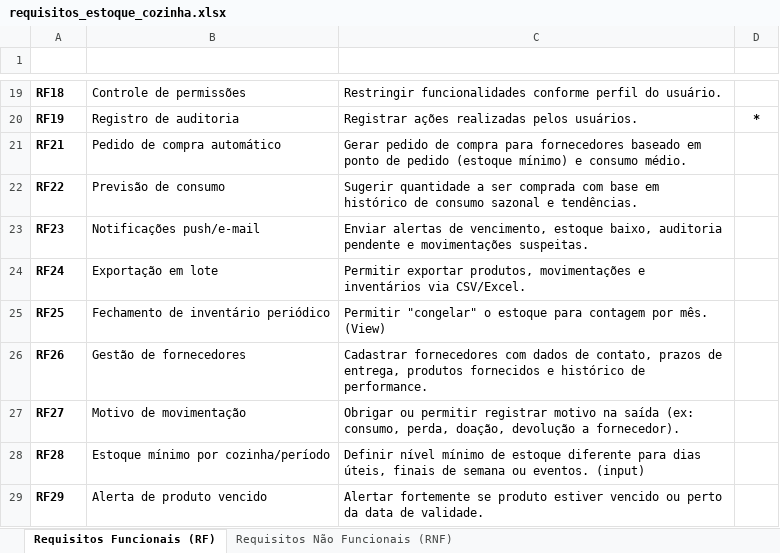
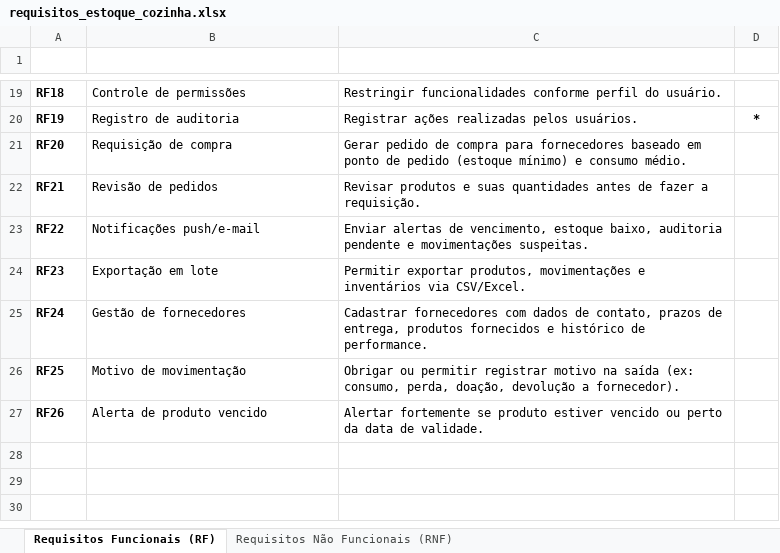
Before and after one commit to InventraTech/inventra-software-engineering, an Excel workbook: requisitos-sistema/requisitos_estoque_cozinha.xlsx, sheet Requisitos Funcionais (RF), drawn as a sheet; only a part is shown, gaps mark what is left out; values as stored, in another font and other column widths than the file's, no borders; table styles not drawn; removed rows and columns are numbered as before the commit, all else as after; the diff names each change by its address in the sheet, - before the commit and + after, or states it on an @@ line.

Commit message:
fix: Refinando a planilha e a doc de requisitos.

```diff
--- a/requisitos-sistema/requisitos_estoque_cozinha.xlsx (sheet Requisitos Funcionais (RF))
+++ b/requisitos-sistema/requisitos_estoque_cozinha.xlsx (sheet Requisitos Funcionais (RF))
+row 21: RF20 | Requisição de compra | Gerar pedido de compra para fornecedores baseado em ponto de pedido (estoque mínimo) e consumo médio.
-B22 (Título): Pedido de compra automático
+B22 (Título): Revisão de pedidos
-C22 (Descrição): Gerar pedido de compra para fornecedores baseado em ponto de pedido (estoque mínimo) e consumo médio.
+C22 (Descrição): Revisar produtos e suas quantidades antes de fazer a requisição.
-B23 (Título): Previsão de consumo
+B23 (Título): Notificações push/e-mail
-C23 (Descrição): Sugerir quantidade a ser comprada com base em histórico de consumo sazonal e tendências.
+C23 (Descrição): Enviar alertas de vencimento, estoque baixo, auditoria pendente e movimentações suspeitas.
-B24 (Título): Notificações push/e-mail
+B24 (Título): Exportação em lote
-C24 (Descrição): Enviar alertas de vencimento, estoque baixo, auditoria pendente e movimentações suspeitas.
+C24 (Descrição): Permitir exportar produtos, movimentações e inventários via CSV/Excel.
-B25 (Título): Exportação em lote
+B25 (Título): Gestão de fornecedores
-C25 (Descrição): Permitir exportar produtos, movimentações e inventários via CSV/Excel.
+C25 (Descrição): Cadastrar fornecedores com dados de contato, prazos de entrega, produtos fornecidos e histórico de performance.
-B26 (Título): Fechamento de inventário periódico
+B26 (Título): Motivo de movimentação
-C26 (Descrição): Permitir "congelar" o estoque para contagem por mês. (View)
+C26 (Descrição): Obrigar ou permitir registrar motivo na saída (ex: consumo, perda, doação, devolução a fornecedor).
-B27 (Título): Gestão de fornecedores
+B27 (Título): Alerta de produto vencido
-C27 (Descrição): Cadastrar fornecedores com dados de contato, prazos de entrega, produtos fornecidos e histórico de performance.
+C27 (Descrição): Alertar fortemente se produto estiver vencido ou perto da data de validade.
-row 27: RF27 | Motivo de movimentação | Obrigar ou permitir registrar motivo na saída (ex: consumo, perda, doação, devolução a fornecedor).
-row 28: RF28 | Estoque mínimo por cozinha/período | Definir nível mínimo de estoque diferente para dias úteis, finais de semana ou eventos. (input)
-row 29: RF29 | Alerta de produto vencido | Alertar fortemente se produto estiver vencido ou perto da data de validade.
```
Also changed, not shown: 2 other files.
